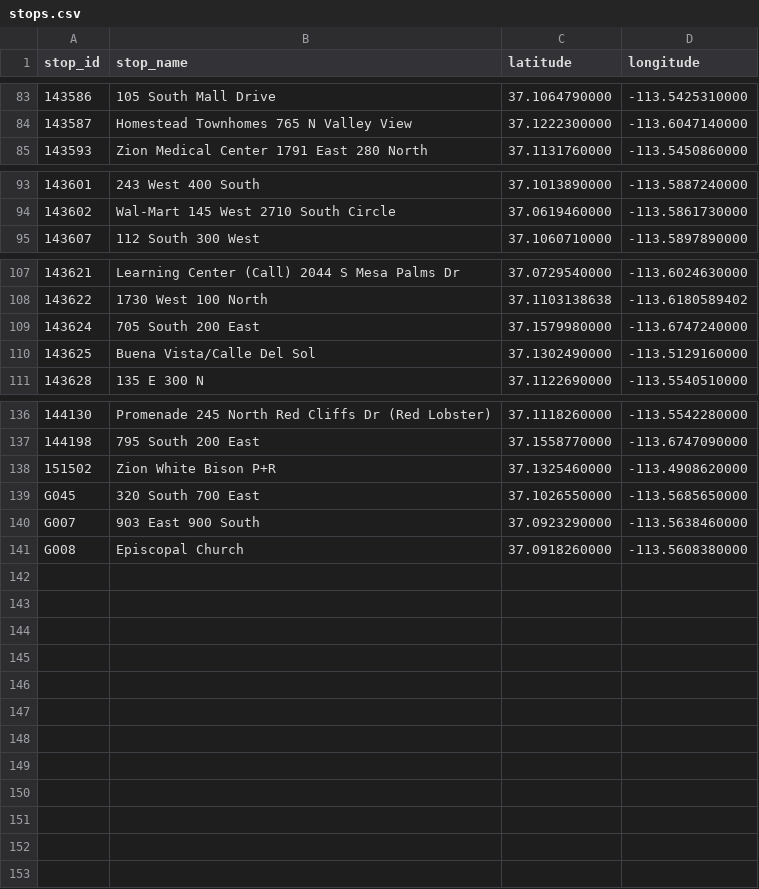
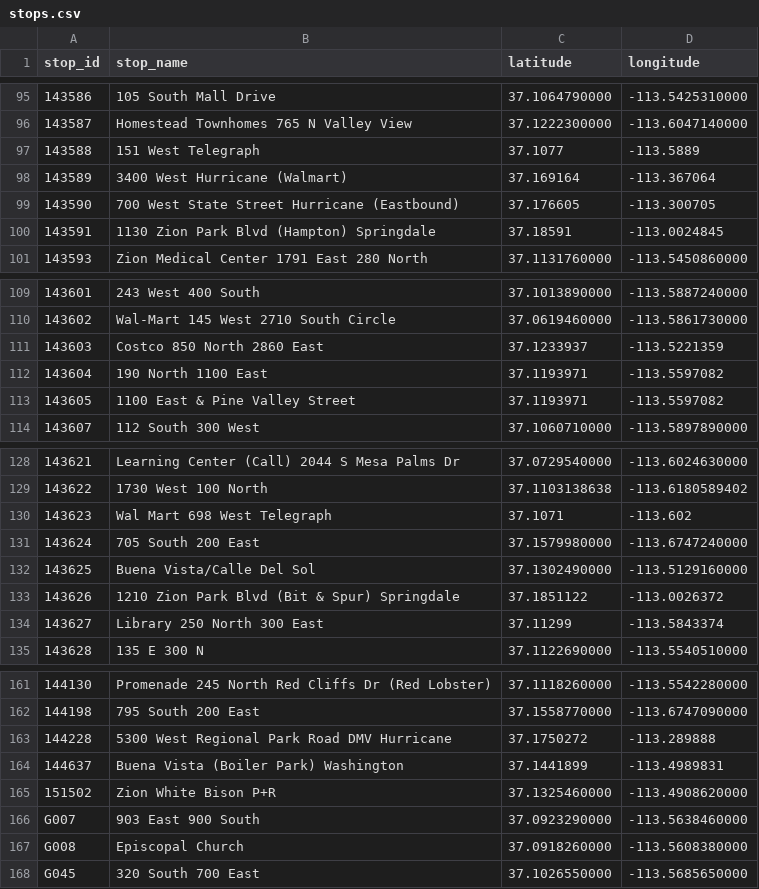
Before and after one commit to jstnbcrr/SunTran-Sim, a CSV file: data/stops.csv, drawn as a sheet; only a part is shown, gaps mark what is left out; the diff covers the shown part only.

```diff
--- a/data/stops.csv
+++ b/data/stops.csv
@@ -84,2 +96,6 @@ stop_id,stop_name,latitude,longitude
 143587,Homestead Townhomes 765 N Valley View,37.1222300000,-113.6047140000
+143588,151 West Telegraph,37.1077,-113.5889
+143589,3400 West Hurricane (Walmart),37.169164,-113.367064
+143590,700 West State Street Hurricane (Eastbound),37.176605,-113.300705
+143591,1130 Zion Park Blvd (Hampton) Springdale,37.18591,-113.0024845
 143593,Zion Medical Center 1791 East 280 North,37.1131760000,-113.5450860000
@@ -94,2 +110,5 @@ stop_id,stop_name,latitude,longitude
 143602,Wal-Mart 145 West 2710 South Circle,37.0619460000,-113.5861730000
+143603,Costco 850 North 2860 East,37.1233937,-113.5221359
+143604,190 North 1100 East,37.1193971,-113.5597082
+143605,1100 East & Pine Valley Street,37.1193971,-113.5597082
 143607,112 South 300 West,37.1060710000,-113.5897890000
@@ -108,4 +129,7 @@ stop_id,stop_name,latitude,longitude
 143622,1730 West 100 North,37.1103138638,-113.6180589402
+143623,Wal Mart 698 West Telegraph,37.1071,-113.602
 143624,705 South 200 East,37.1579980000,-113.6747240000
 143625,Buena Vista/Calle Del Sol,37.1302490000,-113.5129160000
+143626,1210 Zion Park Blvd (Bit & Spur) Springdale,37.1851122,-113.0026372
+143627,Library 250 North 300 East,37.11299,-113.5843374
 143628,135 E 300 N,37.1122690000,-113.5540510000
@@ -137,5 +162,7 @@ stop_id,stop_name,latitude,longitude
 144198,795 South 200 East,37.1558770000,-113.6747090000
+144228,5300 West Regional Park Road DMV Hurricane,37.1750272,-113.289888
+144637,Buena Vista (Boiler Park) Washington,37.1441899,-113.4989831
 151502,Zion White Bison P+R,37.1325460000,-113.4908620000
-G045,320 South 700 East,37.1026550000,-113.5685650000
 G007,903 East 900 South,37.0923290000,-113.5638460000
 G008,Episcopal Church,37.0918260000,-113.5608380000
+G045,320 South 700 East,37.1026550000,-113.5685650000
```
Also changed, not shown: 15 added rows elsewhere in this file, 1 other file.
